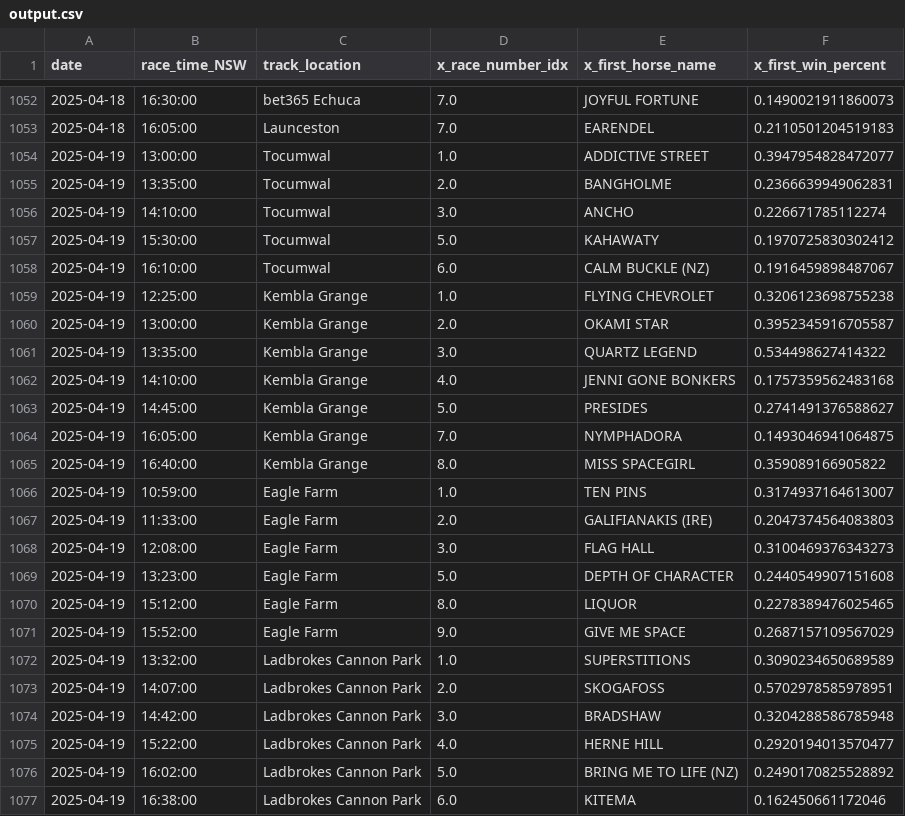
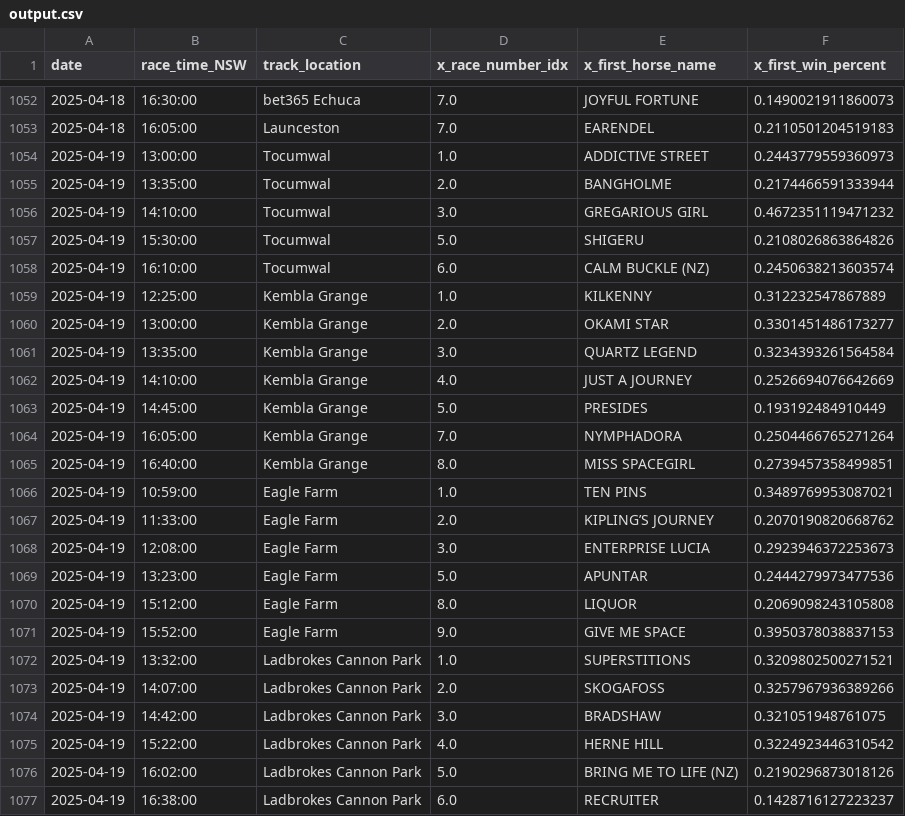
Before and after one commit to jazperd/Racing-Data, a CSV file: output.csv, drawn as a sheet; only a part is shown, gaps mark what is left out; the diff covers the shown part only.

Commit message:
Update output.csv with latest data

```diff
--- a/output.csv
+++ b/output.csv
@@ -1053,25 +1053,25 @@ date,race_time_NSW,track_location,x_race_number_idx,x_first_horse_name,x_first_w
 2025-04-18,16:05:00,Launceston,7.0,EARENDEL,0.2110501204519183
-2025-04-19,13:00:00,Tocumwal,1.0,ADDICTIVE STREET,0.3947954828472077
-2025-04-19,13:35:00,Tocumwal,2.0,BANGHOLME,0.2366639949062831
-2025-04-19,14:10:00,Tocumwal,3.0,ANCHO,0.226671785112274
-2025-04-19,15:30:00,Tocumwal,5.0,KAHAWATY,0.1970725830302412
-2025-04-19,16:10:00,Tocumwal,6.0,CALM BUCKLE (NZ),0.1916459898487067
-2025-04-19,12:25:00,Kembla Grange,1.0,FLYING CHEVROLET,0.3206123698755238
-2025-04-19,13:00:00,Kembla Grange,2.0,OKAMI STAR,0.3952345916705587
-2025-04-19,13:35:00,Kembla Grange,3.0,QUARTZ LEGEND,0.534498627414322
-2025-04-19,14:10:00,Kembla Grange,4.0,JENNI GONE BONKERS,0.1757359562483168
-2025-04-19,14:45:00,Kembla Grange,5.0,PRESIDES,0.2741491376588627
-2025-04-19,16:05:00,Kembla Grange,7.0,NYMPHADORA,0.1493046941064875
-2025-04-19,16:40:00,Kembla Grange,8.0,MISS SPACEGIRL,0.359089166905822
-2025-04-19,10:59:00,Eagle Farm,1.0,TEN PINS,0.3174937164613007
-2025-04-19,11:33:00,Eagle Farm,2.0,GALIFIANAKIS (IRE),0.2047374564083803
-2025-04-19,12:08:00,Eagle Farm,3.0,FLAG HALL,0.3100469376343273
-2025-04-19,13:23:00,Eagle Farm,5.0,DEPTH OF CHARACTER,0.2440549907151608
-2025-04-19,15:12:00,Eagle Farm,8.0,LIQUOR,0.2278389476025465
-2025-04-19,15:52:00,Eagle Farm,9.0,GIVE ME SPACE,0.2687157109567029
-2025-04-19,13:32:00,Ladbrokes Cannon Park,1.0,SUPERSTITIONS,0.3090234650689589
-2025-04-19,14:07:00,Ladbrokes Cannon Park,2.0,SKOGAFOSS,0.5702978585978951
-2025-04-19,14:42:00,Ladbrokes Cannon Park,3.0,BRADSHAW,0.3204288586785948
-2025-04-19,15:22:00,Ladbrokes Cannon Park,4.0,HERNE HILL,0.2920194013570477
-2025-04-19,16:02:00,Ladbrokes Cannon Park,5.0,BRING ME TO LIFE (NZ),0.2490170825528892
-2025-04-19,16:38:00,Ladbrokes Cannon Park,6.0,KITEMA,0.162450661172046
+2025-04-19,13:00:00,Tocumwal,1.0,ADDICTIVE STREET,0.2443779559360973
+2025-04-19,13:35:00,Tocumwal,2.0,BANGHOLME,0.2174466591333944
+2025-04-19,14:10:00,Tocumwal,3.0,GREGARIOUS GIRL,0.4672351119471232
+2025-04-19,15:30:00,Tocumwal,5.0,SHIGERU,0.2108026863864826
+2025-04-19,16:10:00,Tocumwal,6.0,CALM BUCKLE (NZ),0.2450638213603574
+2025-04-19,12:25:00,Kembla Grange,1.0,KILKENNY,0.312232547867889
+2025-04-19,13:00:00,Kembla Grange,2.0,OKAMI STAR,0.3301451486173277
+2025-04-19,13:35:00,Kembla Grange,3.0,QUARTZ LEGEND,0.3234393261564584
+2025-04-19,14:10:00,Kembla Grange,4.0,JUST A JOURNEY,0.2526694076642669
+2025-04-19,14:45:00,Kembla Grange,5.0,PRESIDES,0.193192484910449
+2025-04-19,16:05:00,Kembla Grange,7.0,NYMPHADORA,0.2504466765271264
+2025-04-19,16:40:00,Kembla Grange,8.0,MISS SPACEGIRL,0.2739457358499851
+2025-04-19,10:59:00,Eagle Farm,1.0,TEN PINS,0.3489769953087021
+2025-04-19,11:33:00,Eagle Farm,2.0,KIPLING’S JOURNEY,0.2070190820668762
+2025-04-19,12:08:00,Eagle Farm,3.0,ENTERPRISE LUCIA,0.2923946372253673
+2025-04-19,13:23:00,Eagle Farm,5.0,APUNTAR,0.2444279973477536
+2025-04-19,15:12:00,Eagle Farm,8.0,LIQUOR,0.2069098243105808
+2025-04-19,15:52:00,Eagle Farm,9.0,GIVE ME SPACE,0.3950378038837153
+2025-04-19,13:32:00,Ladbrokes Cannon Park,1.0,SUPERSTITIONS,0.3209802500271521
+2025-04-19,14:07:00,Ladbrokes Cannon Park,2.0,SKOGAFOSS,0.3257967936389266
+2025-04-19,14:42:00,Ladbrokes Cannon Park,3.0,BRADSHAW,0.321051948761075
+2025-04-19,15:22:00,Ladbrokes Cannon Park,4.0,HERNE HILL,0.3224923446310542
+2025-04-19,16:02:00,Ladbrokes Cannon Park,5.0,BRING ME TO LIFE (NZ),0.2190296873018126
+2025-04-19,16:38:00,Ladbrokes Cannon Park,6.0,RECRUITER,0.1428716127223237
```
Also changed, not shown: 146 edited cells elsewhere in this file.
